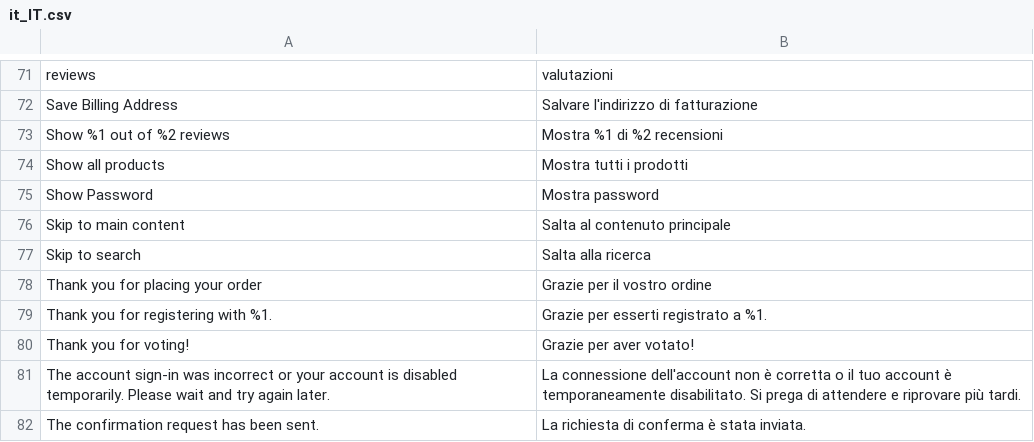
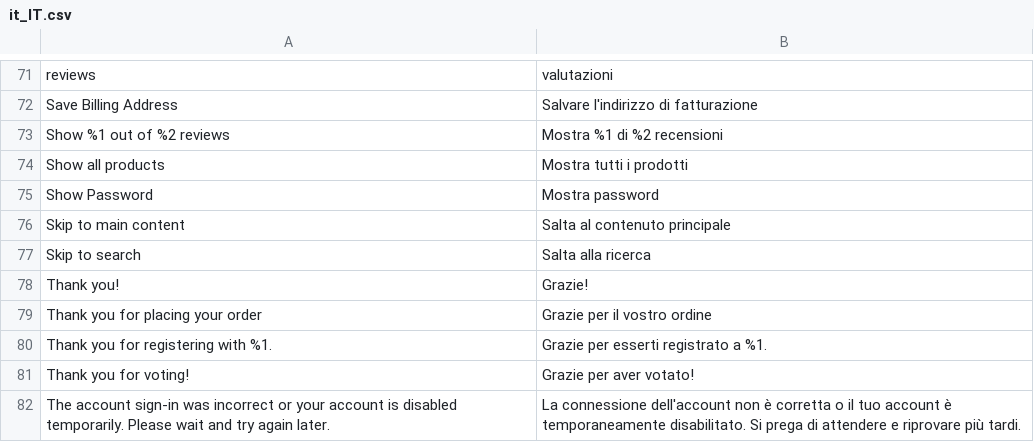
Before and after one commit to magesuite/theme-creativeshop, a CSV file: src/i18n/it_IT.csv, drawn as a sheet; only a part is shown, gaps mark what is left out; the shorter side is filled out with more unchanged rows.

```diff
--- a/src/i18n/it_IT.csv
+++ b/src/i18n/it_IT.csv
@@ -77,2 +77,3 @@
 "Skip to search","Salta alla ricerca"
+"Thank you!","Grazie!"
 "Thank you for placing your order","Grazie per il vostro ordine"
```
Also changed, not shown: src/i18n/de_DE.csv, src/i18n/es_ES.csv, 2 other files.
